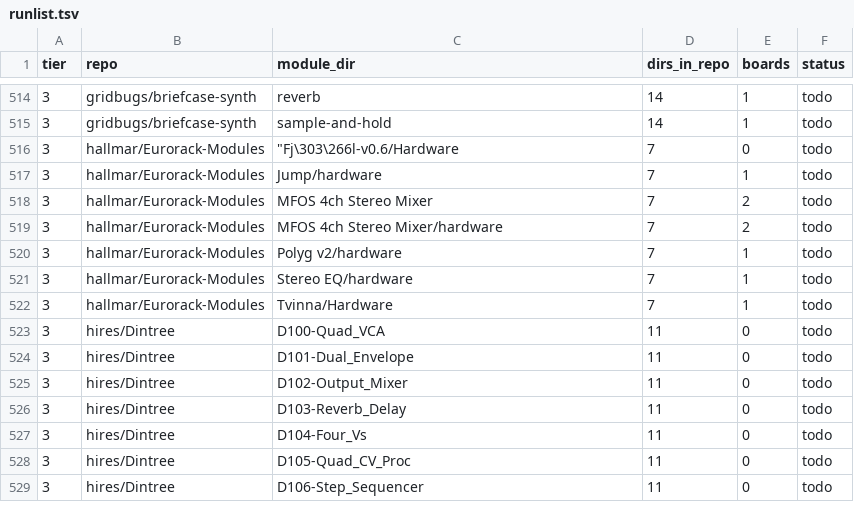
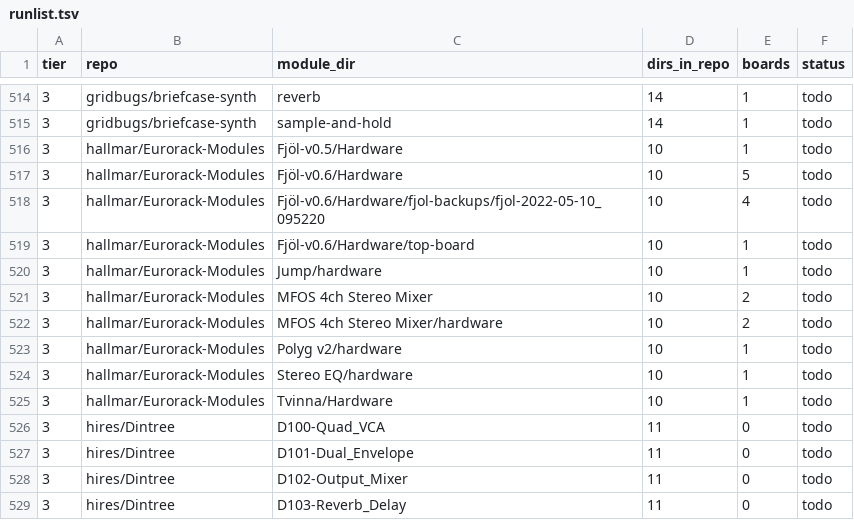
Before and after one commit to daaaaaaaaaniel/my-awesome-eurorack, a TSV file: data/runlist.tsv, drawn as a sheet; only a part is shown, gaps mark what is left out; the shorter side is filled out with more unchanged rows; the diff covers the shown part only.

```diff
--- a/data/runlist.tsv
+++ b/data/runlist.tsv
@@ -515,9 +515,12 @@ tier	repo	module_dir	dirs_in_repo	boards	status
 3	gridbugs/briefcase-synth	sample-and-hold	14	1	todo
-3	hallmar/Eurorack-Modules	"""Fj\303\266l-v0.6/Hardware"	7	0	todo
-3	hallmar/Eurorack-Modules	Jump/hardware	7	1	todo
-3	hallmar/Eurorack-Modules	MFOS 4ch Stereo Mixer	7	2	todo
-3	hallmar/Eurorack-Modules	MFOS 4ch Stereo Mixer/hardware	7	2	todo
-3	hallmar/Eurorack-Modules	Polyg v2/hardware	7	1	todo
-3	hallmar/Eurorack-Modules	Stereo EQ/hardware	7	1	todo
-3	hallmar/Eurorack-Modules	Tvinna/Hardware	7	1	todo
+3	hallmar/Eurorack-Modules	Fjöl-v0.5/Hardware	10	1	todo
+3	hallmar/Eurorack-Modules	Fjöl-v0.6/Hardware	10	5	todo
+3	hallmar/Eurorack-Modules	Fjöl-v0.6/Hardware/fjol-backups/fjol-2022-05-10_095220	10	4	todo
+3	hallmar/Eurorack-Modules	Fjöl-v0.6/Hardware/top-board	10	1	todo
+3	hallmar/Eurorack-Modules	Jump/hardware	10	1	todo
+3	hallmar/Eurorack-Modules	MFOS 4ch Stereo Mixer	10	2	todo
+3	hallmar/Eurorack-Modules	MFOS 4ch Stereo Mixer/hardware	10	2	todo
+3	hallmar/Eurorack-Modules	Polyg v2/hardware	10	1	todo
+3	hallmar/Eurorack-Modules	Stereo EQ/hardware	10	1	todo
+3	hallmar/Eurorack-Modules	Tvinna/Hardware	10	1	todo
 3	hires/Dintree	D100-Quad_VCA	11	0	todo
```
Also changed, not shown: 1 added row and 18 edited cells elsewhere in this file, data/components-out.tsv, 48 other files.
